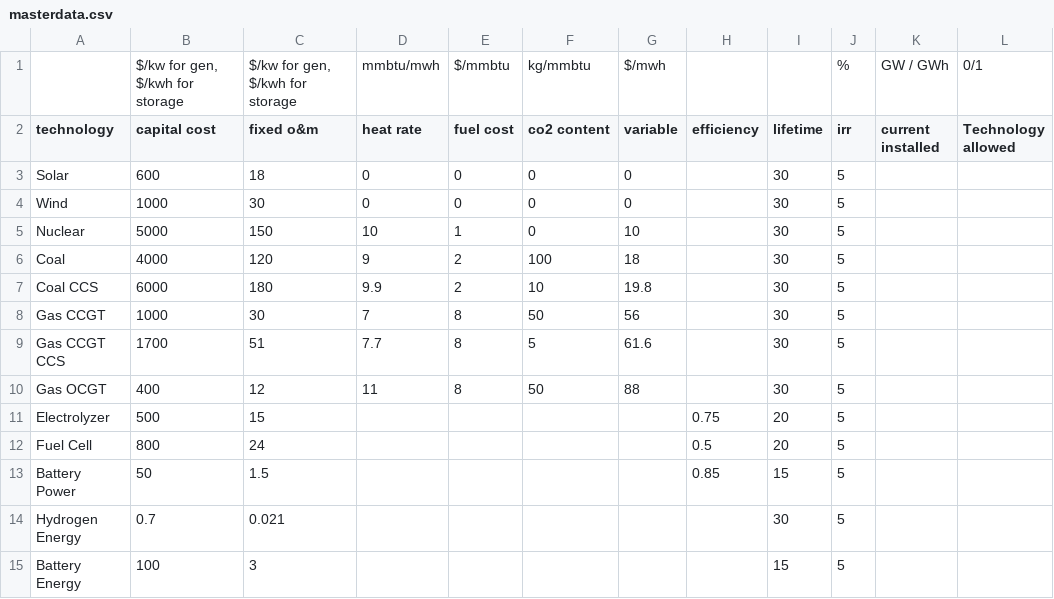
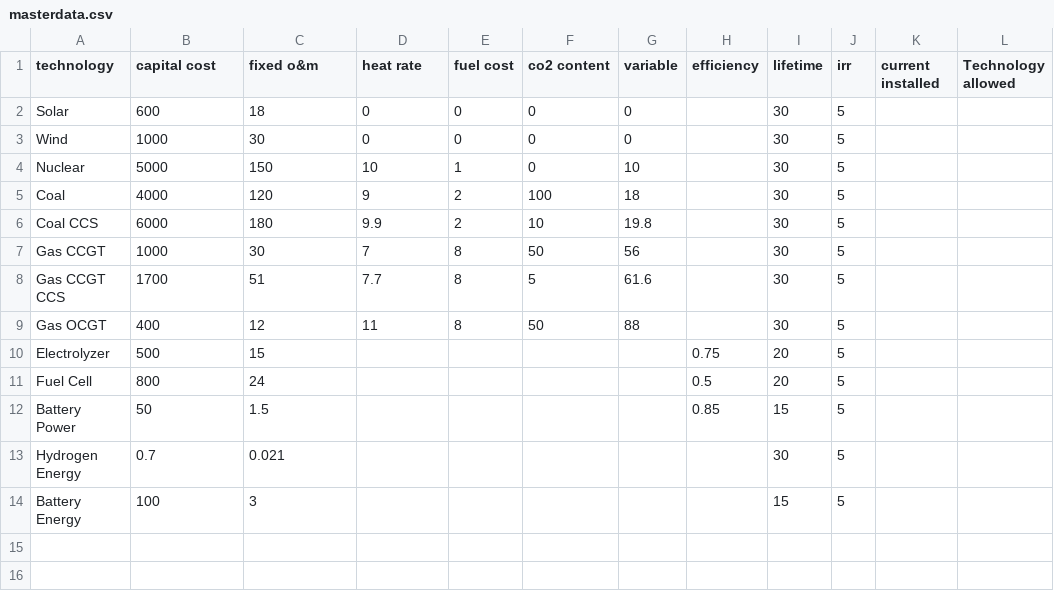
Before and after one commit to ajitgopalakrishnan/energydata, a CSV file: masterdata.csv, drawn as a sheet.

Commit message:
Add files via upload

```diff
--- a/masterdata.csv
+++ b/masterdata.csv
@@ -1,2 +1 @@
-,"$/kw for gen, $/kwh for storage","$/kw for gen, $/kwh for storage",mmbtu/mwh,$/mmbtu,kg/mmbtu,$/mwh,,,%,GW / GWh,0/1
 technology,capital cost,fixed o&m,heat rate,fuel cost,co2 content,variable,efficiency,lifetime,irr,current installed,Technology allowed
```
